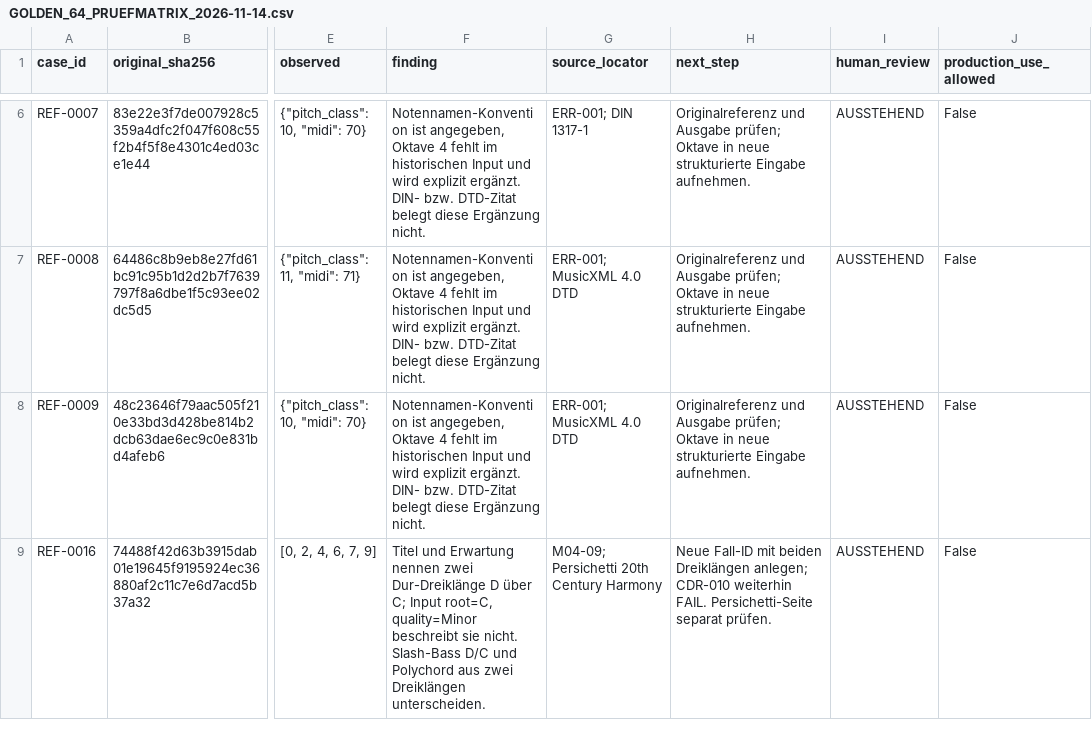
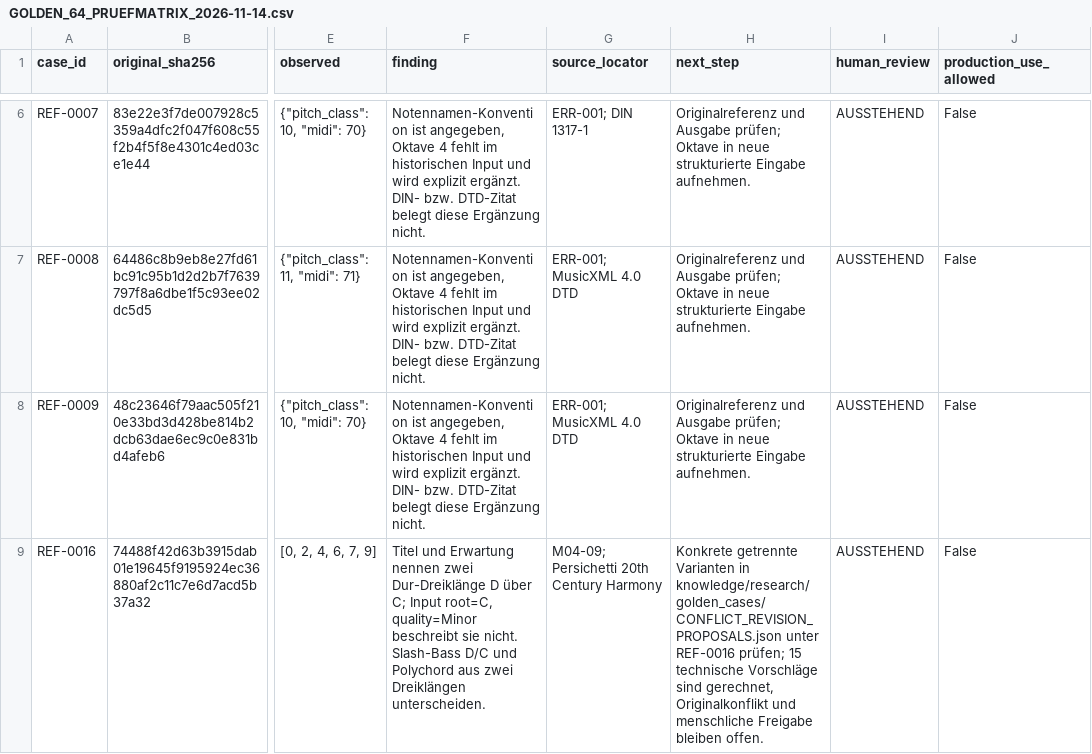
Before and after one commit to n05a-design/steps, a CSV file: docs/audit/fable-5.2/GOLDEN_64_PRUEFMATRIX_2026-11-14.csv, drawn as a sheet; only a part is shown, gaps mark what is left out; the diff covers the shown part only; the diff names each change by its address in the sheet, - before the commit and + after, or states it on an @@ line.

```diff
--- a/docs/audit/fable-5.2/GOLDEN_64_PRUEFMATRIX_2026-11-14.csv
+++ b/docs/audit/fable-5.2/GOLDEN_64_PRUEFMATRIX_2026-11-14.csv
-H9 (next_step): Neue Fall-ID mit beiden Dreiklängen anlegen; CDR-010 weiterhin FAIL. Persichetti-Seite separat prüfen.
+H9 (next_step): Konkrete getrennte Varianten in knowledge/research/golden_cases/CONFLICT_REVISION_PROPOSALS.json unter REF-0016 prüfen; 15 technische Vorschläge sind gerechnet, Originalkonflikt und menschliche Freigabe bleiben offen.
```
Also changed, not shown: 6 edited cells elsewhere in this file, docs/audit/fable-5.2/NACHT_GOLDEN_2026-11-14.csv, knowledge/benchmark/COVERAGE.csv, 27 other files.
